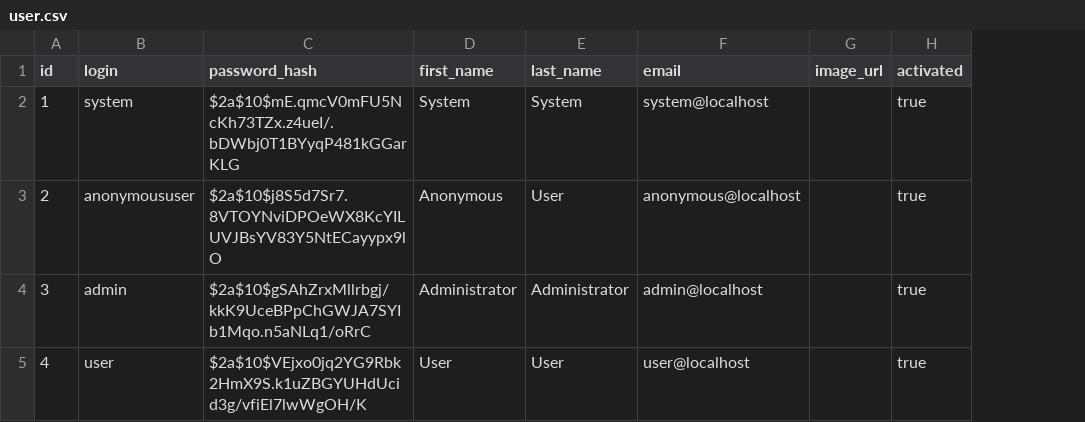
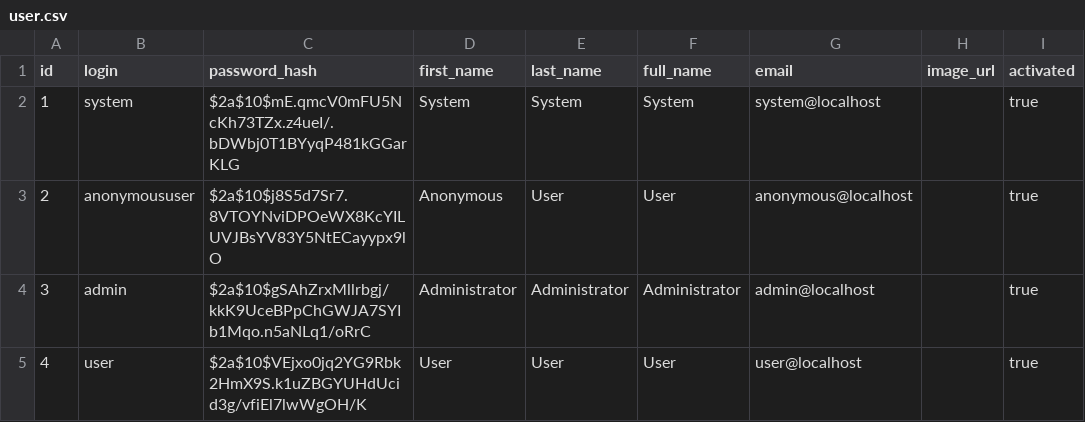
Before and after one commit to nghiaduc196/transportation-management, a CSV file: backend/src/main/resources/config/liquibase/data/user.csv, drawn as a sheet; only a part is shown; the diff names each change by its address in the sheet, - before the commit and + after, or states it on an @@ line.

```diff
--- a/backend/src/main/resources/config/liquibase/data/user.csv
+++ b/backend/src/main/resources/config/liquibase/data/user.csv
+column F (full_name), rows 2-5: System | User | Administrator | User
```
Also changed, not shown: 12 other files.
